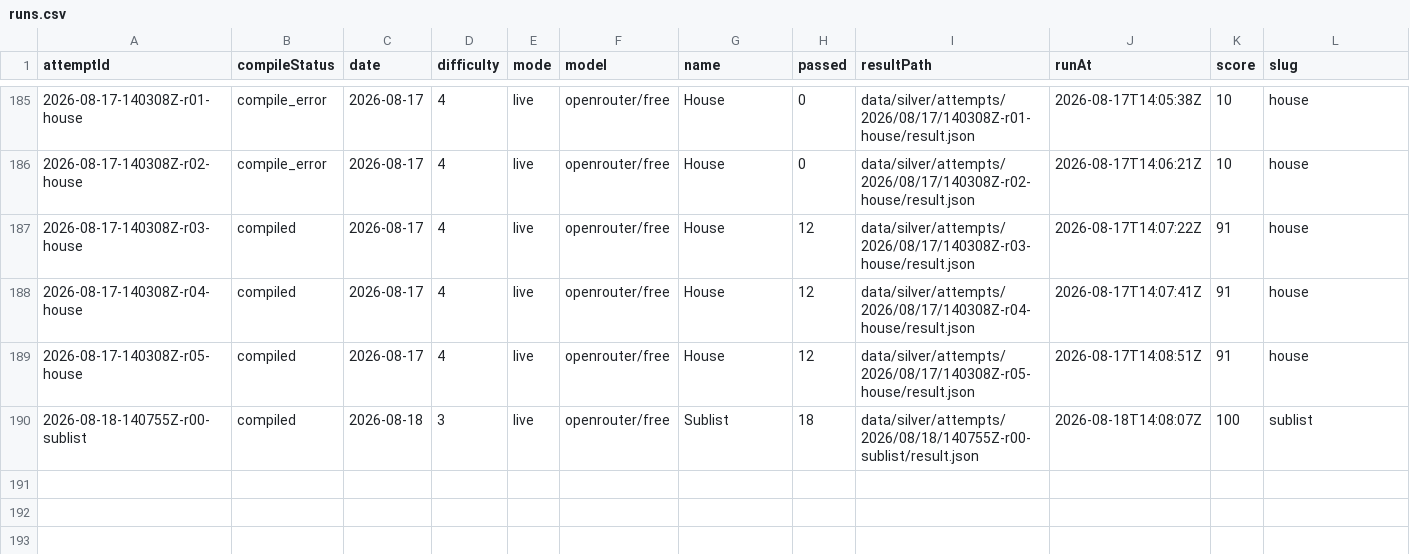
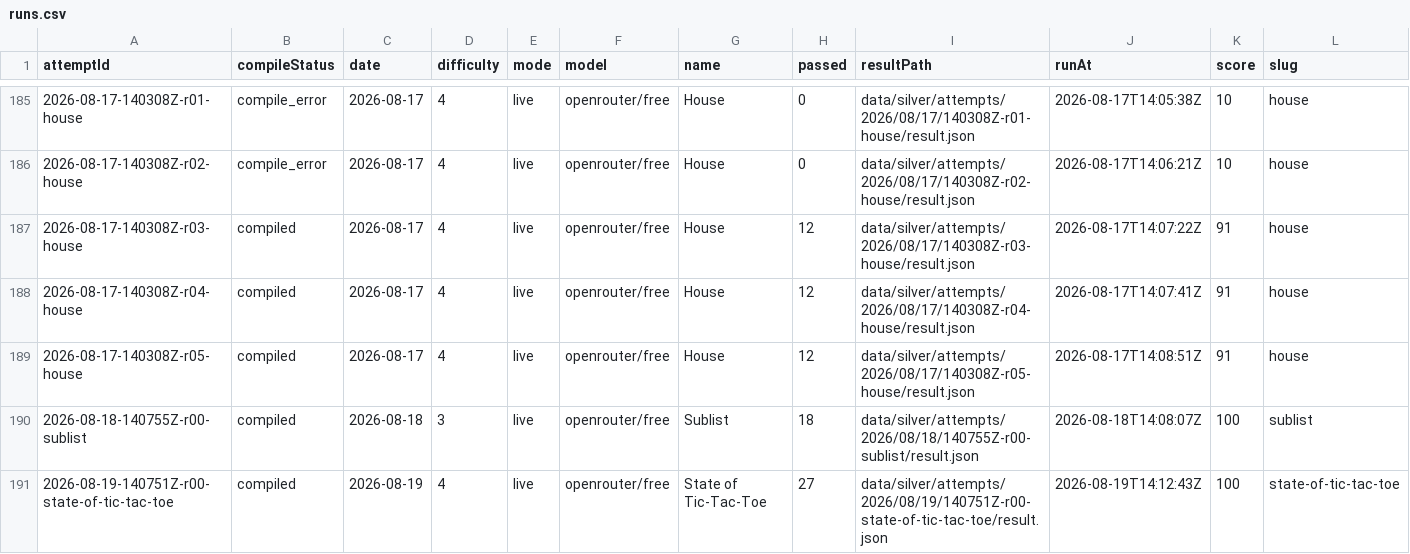
Before and after one commit to s04/zigsyphus, a CSV file: data/gold/runs.csv, drawn as a sheet; only a part is shown, gaps mark what is left out; rows hold the shown columns only; the diff names each change by its address in the sheet, - before the commit and + after, or states it on an @@ line.

```diff
--- a/data/gold/runs.csv
+++ b/data/gold/runs.csv
+row 191: 2026-08-19-140751Z-r00-state-of-tic-tac-toe | compiled | 2026-08-19 | 4 | live | openrouter/free | State of Tic-Tac-Toe | 27 | data/silver/attempts/2026/08/19/140751Z-r00-state-of-tic-tac-toe/result.json | 2026-08-19T14:12:43Z | 100 | state-of-tic-tac-toe
```
Also changed, not shown: 7 other files.
